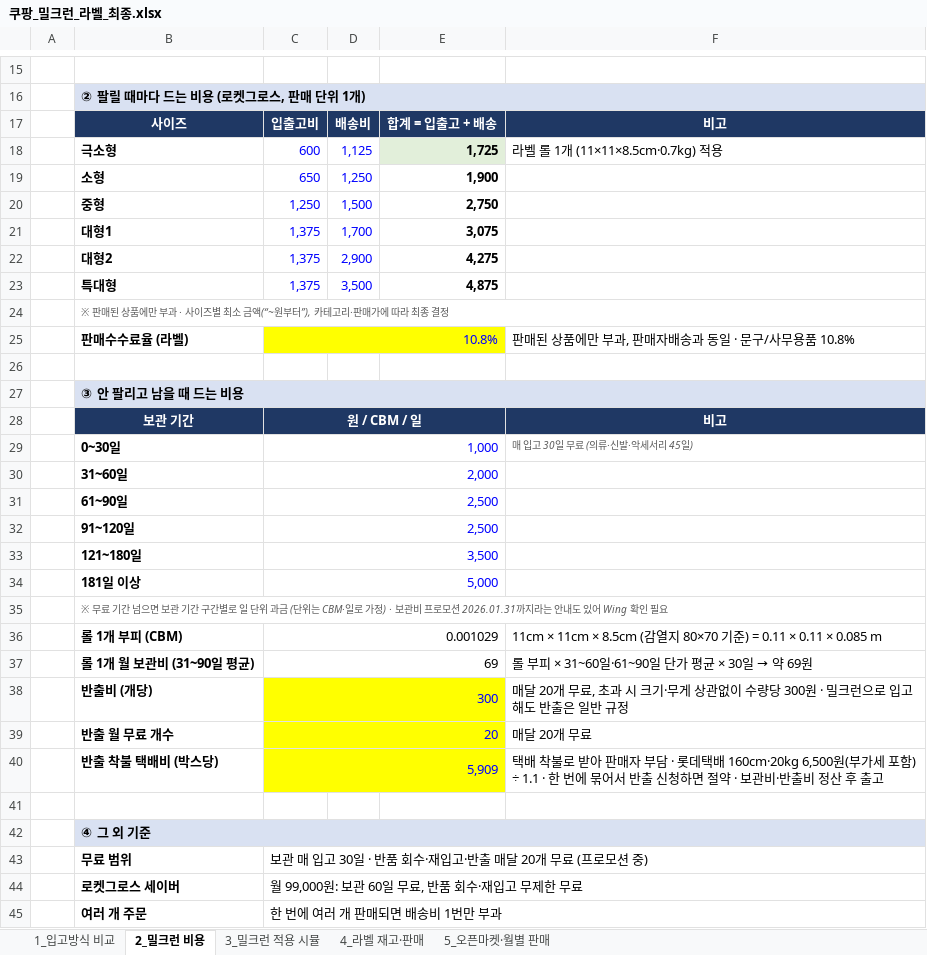
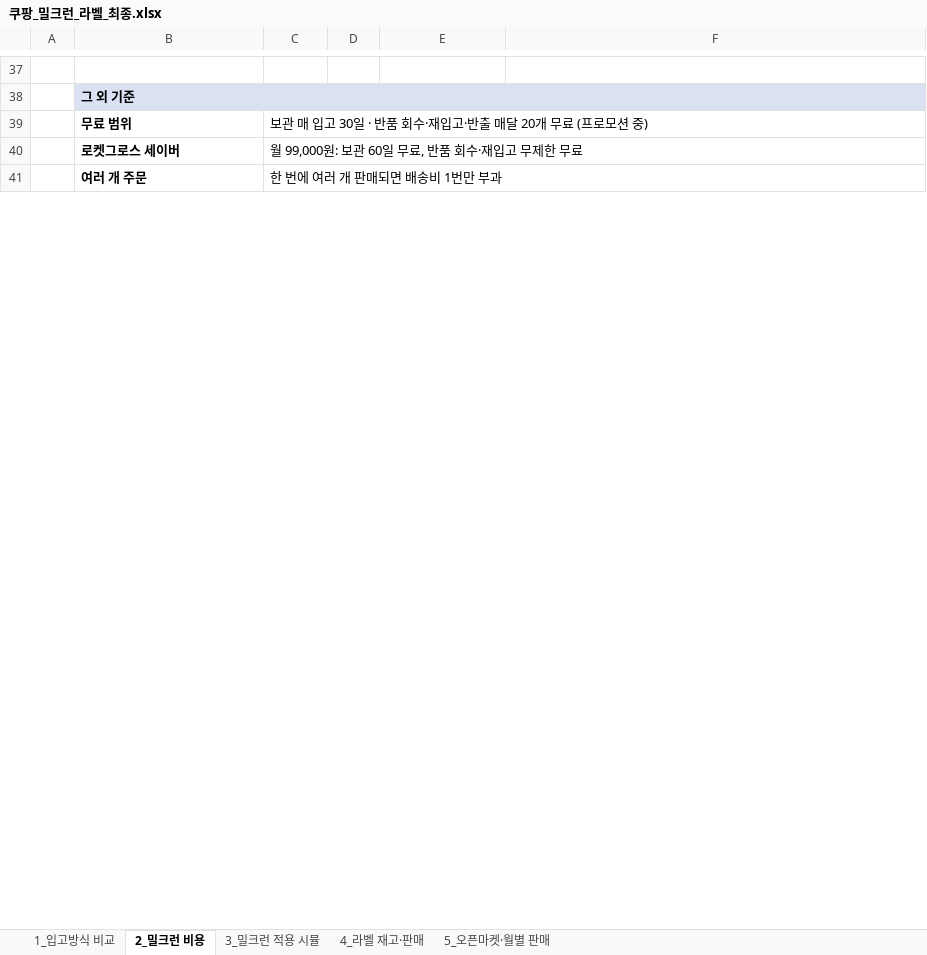
Before and after one commit to 24730060/-, an Excel workbook: 쿠팡_재고운영_2026.11/쿠팡_밀크런_라벨_최종.xlsx, sheet 2_밀크런 비용, drawn as a sheet; only a part is shown, gaps mark what is left out; values as stored, in another font and other column widths than the file's, no borders; removed rows and columns are numbered as before the commit, all else as after; the diff covers the shown part only; the diff names each change by its address in the sheet, - before the commit and + after, or states it on an @@ line.

```diff
--- a/쿠팡_재고운영_2026.11/쿠팡_밀크런_라벨_최종.xlsx (sheet 2_밀크런 비용)
+++ b/쿠팡_재고운영_2026.11/쿠팡_밀크런_라벨_최종.xlsx (sheet 2_밀크런 비용)
-B38: ② 팔릴 때마다 드는 비용 (로켓그로스, 판매 단위 1개)
+B38: 그 외 기준
-row 17:  | 사이즈 | 입출고비 | 배송비 | 합계 = 입출고 + 배송 | 비고
-row 18:  | 극소형 | 600 | 1,125 | 1,725 | 라벨 롤 1개 (11×11×8.5cm·0.7kg) 적용
-row 19:  | 소형 | 650 | 1,250 | 1,900
-row 20:  | 중형 | 1,250 | 1,500 | 2,750
-row 21:  | 대형1 | 1,375 | 1,700 | 3,075
-row 22:  | 대형2 | 1,375 | 2,900 | 4,275
-row 23:  | 특대형 | 1,375 | 3,500 | 4,875
-row 24:  | ※ 판매된 상품에만 부과 · 사이즈별 최소 금액(“~원부터”), 카테고리·판매가에 따라 최종 결정
-row 25:  | 판매수수료율 (라벨) | 10.8% |  |  | 판매된 상품에만 부과, 판매자배송과 동일 · 문구/사무용품 10.8%
-row 26: (empty)
-row 27:  | ③ 안 팔리고 남을 때 드는 비용
-row 28:  | 보관 기간 | 원 / CBM / 일 |  |  | 비고
-row 29:  | 0~30일 | 1,000 |  |  | 매 입고 30일 무료 (의류·신발·악세서리 45일)
-row 30:  | 31~60일 | 2,000
-row 31:  | 61~90일 | 2,500
-row 32:  | 91~120일 | 2,500
-row 33:  | 121~180일 | 3,500
-row 34:  | 181일 이상 | 5,000
-row 35:  | ※ 무료 기간 넘으면 보관 기간 구간별로 일 단위 과금 (단위는 CBM·일로 가정) · 보관비 프로모션 2026.01.31까지라는 안내도 있어 Wing 확인 필요
-row 36:  | 롤 1개 부피 (CBM) | 0.001029 |  |  | 11cm × 11cm × 8.5cm (감열지 80×70 기준) = 0.11 × 0.11 × 0.085 m
-row 37:  | 롤 1개 월 보관비 (31~90일 평균) | 69 |  |  | 롤 부피 × 31~60일·61~90일 단가 평균 × 30일 → 약 69원
-row 38:  | 반출비 (개당) | 300 |  |  | 매달 20개 무료, 초과 시 크기·무게 상관없이 수량당 300원 · 밀크런으로 입고해도 반출은 일반 규정
-row 39:  | 반출 월 무료 개수 | 20 |  |  | 매달 20개 무료
-row 40:  | 반출 착불 택배비 (박스당) | 5,909 |  |  | 택배 착불로 받아 판매자 부담 · 롯데택배 160cm·20kg 6,500원(부가세 포함) ÷ 1.1 · 한 번에 묶어서 반출 신청하면 절약 · 보관비·반출비 정산 후 출고
-row 41: (empty)
-row 42:  | ④ 그 외 기준
```
Also changed, not shown: 23 added rows, 1 removed row, 10 edited cells and cell formats elsewhere in this sheet, sheet 3_밀크런 적용 시뮬, formulas that keep their value.
